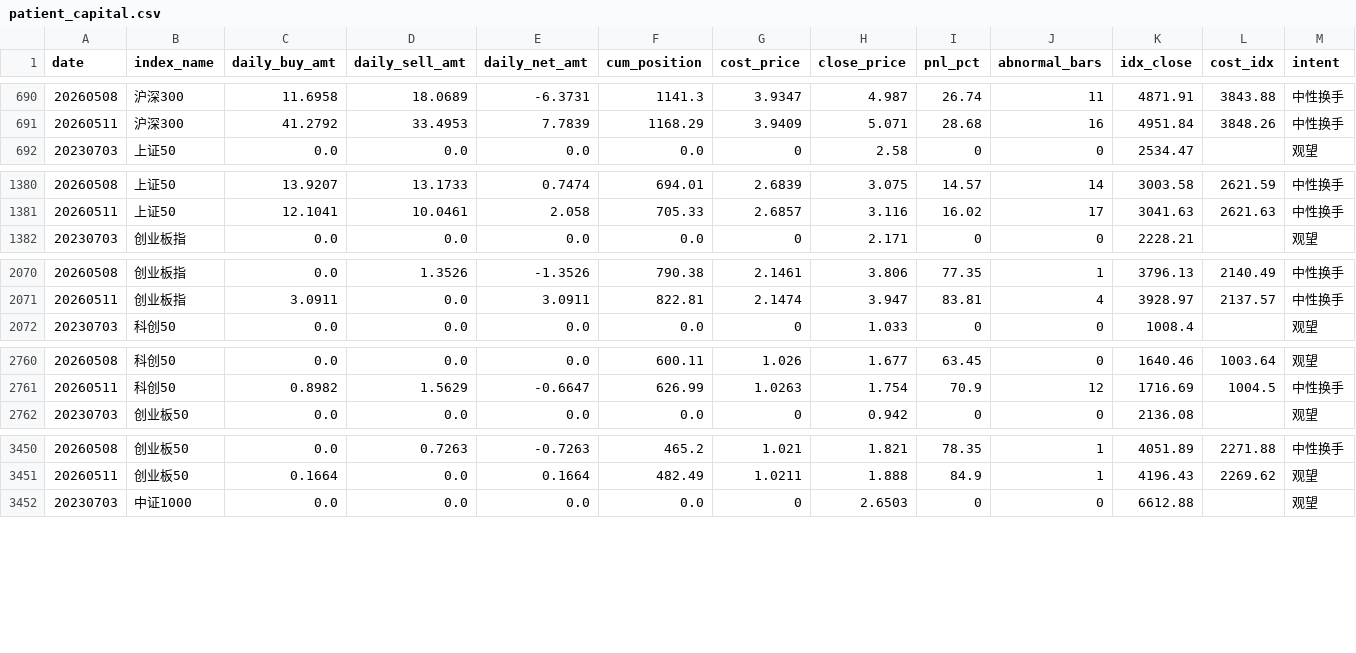
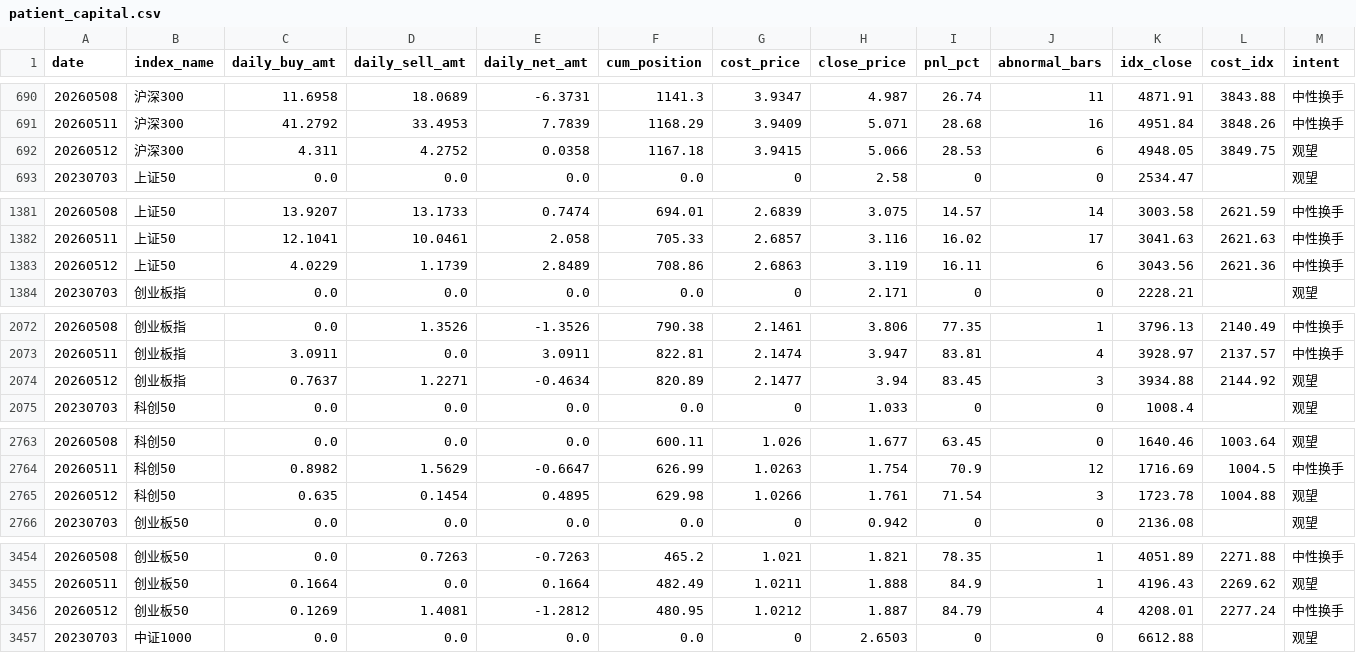
Before and after one commit to byihuang-max/spread-dashboard, a CSV file: micro_flow/patient_capital/patient_capital.csv, drawn as a sheet; only a part is shown, gaps mark what is left out; rows hold the shown columns only; the diff covers the shown part only; the diff names each change by its address in the sheet, - before the commit and + after, or states it on an @@ line.

```diff
--- a/micro_flow/patient_capital/patient_capital.csv
+++ b/micro_flow/patient_capital/patient_capital.csv
+row 692: 20260512 | 沪深300 | 4.311 | 4.2752 | 0.0358 | 1167.18 | 3.9415 | 5.066 | 28.53 | 6 | 4948.05 | 3849.75 | 观望
+row 1383: 20260512 | 上证50 | 4.0229 | 1.1739 | 2.8489 | 708.86 | 2.6863 | 3.119 | 16.11 | 6 | 3043.56 | 2621.36 | 中性换手
+row 2074: 20260512 | 创业板指 | 0.7637 | 1.2271 | -0.4634 | 820.89 | 2.1477 | 3.94 | 83.45 | 3 | 3934.88 | 2144.92 | 观望
+row 2765: 20260512 | 科创50 | 0.635 | 0.1454 | 0.4895 | 629.98 | 1.0266 | 1.761 | 71.54 | 3 | 1723.78 | 1004.88 | 观望
+row 3456: 20260512 | 创业板50 | 0.1269 | 1.4081 | -1.2812 | 480.95 | 1.0212 | 1.887 | 84.79 | 4 | 4208.01 | 2277.24 | 中性换手
```
Also changed, not shown: 3 added rows elsewhere in this file, env_fit/momentum_stock/limit_index/limit_index.csv, env_fit/momentum_stock/momentum_raw.csv, 28 other files.
